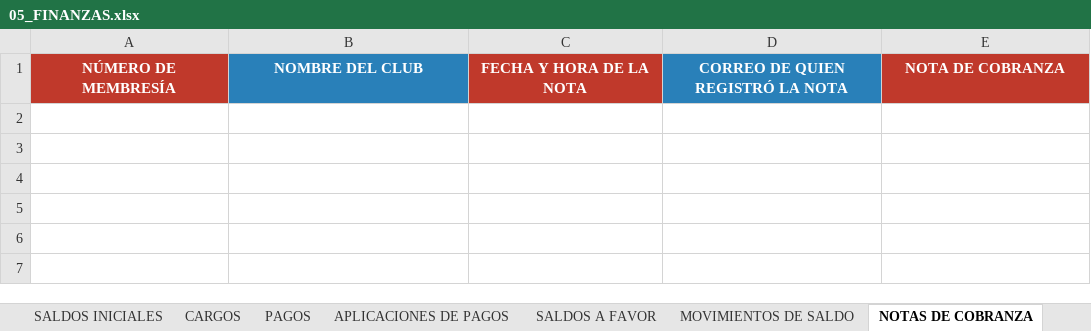
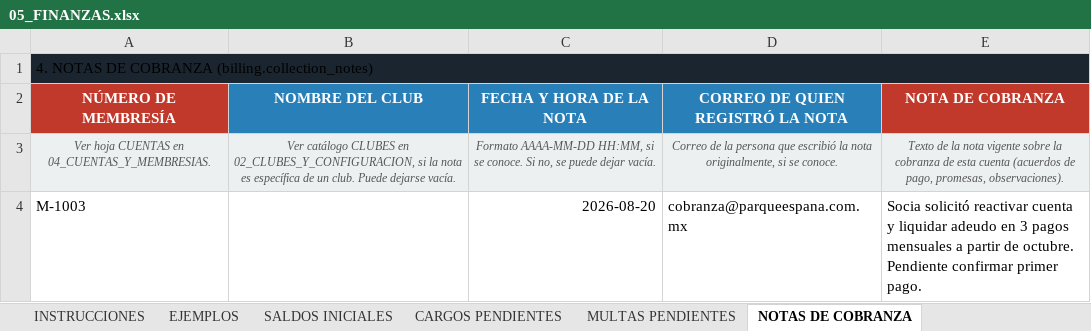
Before and after one commit to desarrollosTekuno/parque_espana, an Excel workbook: database/seeders/data/05_FINANZAS.xlsx, sheet NOTAS DE COBRANZA, drawn as a sheet; values as stored, in another font and other column widths than the file's, no borders; addresses are those after the commit; the diff names each change by its address in the sheet, - before the commit and + after, or states it on an @@ line.

```diff
--- a/database/seeders/data/05_FINANZAS.xlsx (sheet NOTAS DE COBRANZA)
+++ b/database/seeders/data/05_FINANZAS.xlsx (sheet NOTAS DE COBRANZA)
-sheet tab: APLICACIONES DE PAGOS
+sheet tab: CARGOS PENDIENTES
-sheet tab: SALDOS A FAVOR
+sheet tab: MULTAS PENDIENTES
-sheet tab: CARGOS
-sheet tab: PAGOS
-sheet tab: MOVIMIENTOS DE SALDO
+row 1: 4. NOTAS DE COBRANZA (billing.collection_notes)
-C2 fill: #C0392B
+C2 fill: #2980B9
+row 3: Ver hoja CUENTAS en 04_CUENTAS_Y_MEMBRESIAS. | Ver catálogo CLUBES en 02_CLUBES_Y_CONFIGURACION, si la nota es específica de un club. Puede dejarse vacía. | Formato AAAA-MM-DD HH:MM, si se conoce. Si no, se puede dejar vacía. | Correo de la persona que escribió la nota originalmente, si se conoce. | Texto de la nota vigente sobre la cobranza de esta cuenta (acuerdos de pago, promesas, observaciones).
+row 4: M-1003 |  | 2026-08-20 | cobranza@parqueespana.com.mx | Socia solicitó reactivar cuenta y liquidar adeudo en 3 pagos mensuales a partir de octubre. Pendiente confirmar primer pago.
```
Also changed, not shown: sheet EJEMPLOS, sheet MULTAS PENDIENTES, sheet CARGOS PENDIENTES, sheet SALDOS INICIALES, sheet INSTRUCCIONES, other sheet tabs, database/seeders/data/02_CLUBES_Y_CONFIGURACION.xlsx, database/seeders/data/03_SOCIOS.xlsx, 8 other files.
